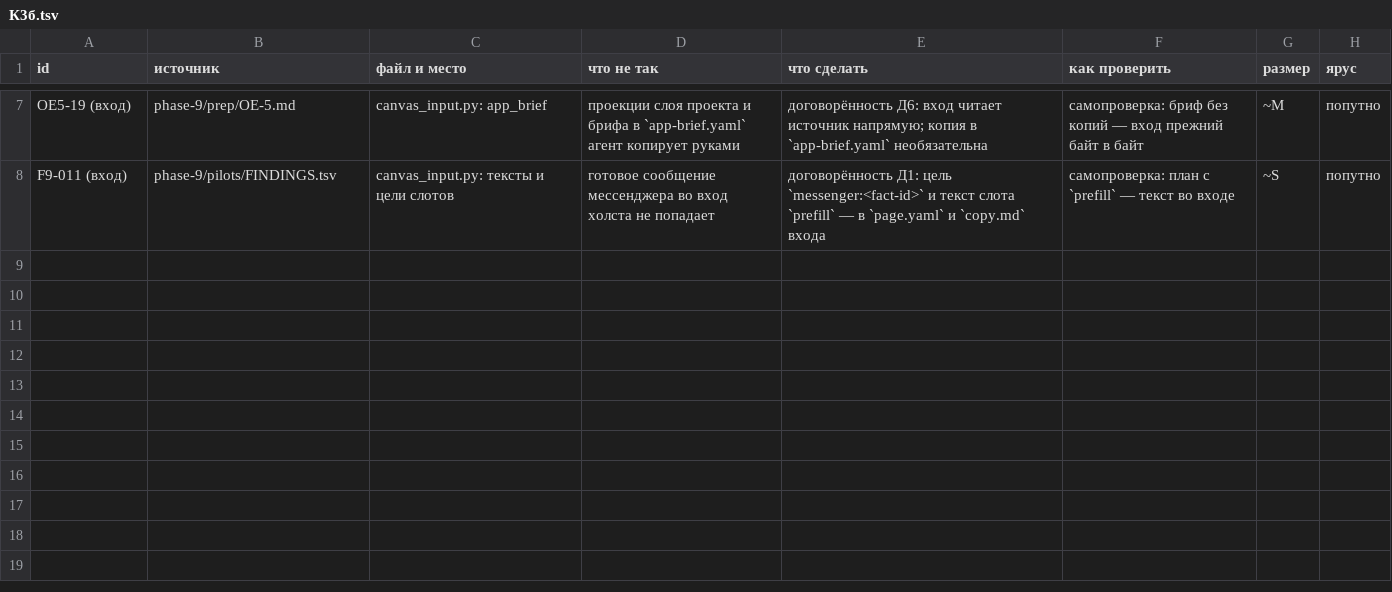
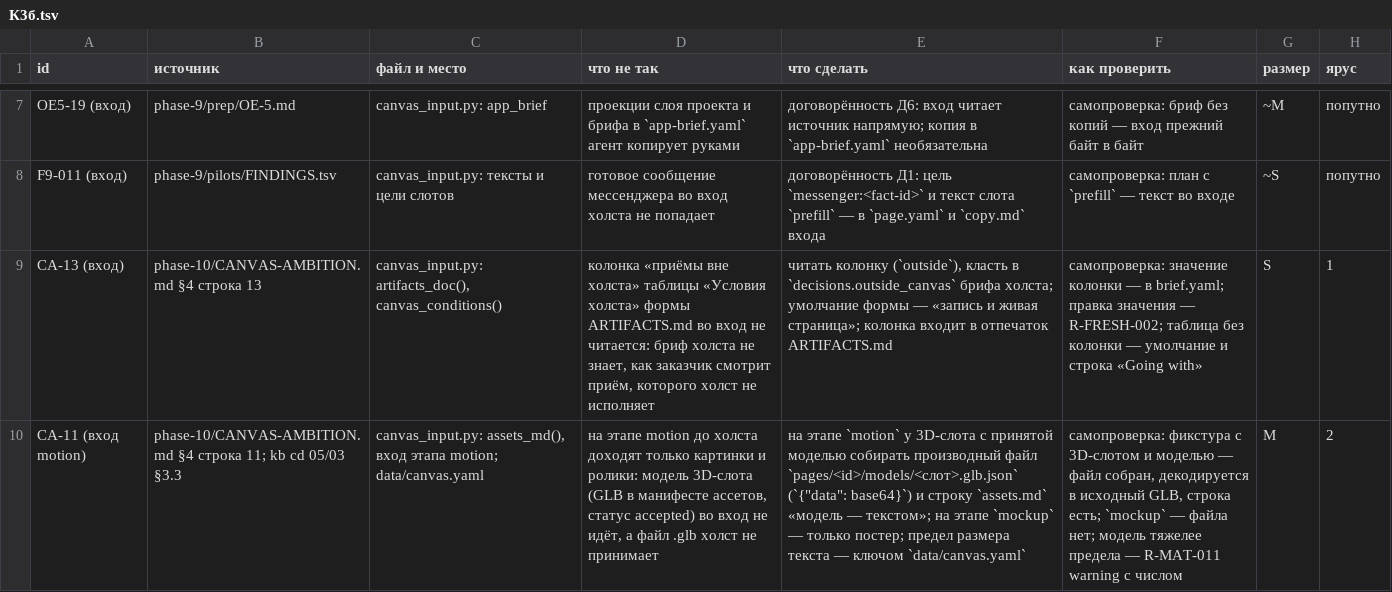
Before and after one commit to gommgo/business-strategy-template, a TSV file: research/design-build/phase-10/code-zones/К3б.tsv, drawn as a sheet; only a part is shown, gaps mark what is left out; the diff names each change by its address in the sheet, - before the commit and + after, or states it on an @@ line.

```diff
--- a/research/design-build/phase-10/code-zones/К3б.tsv
+++ b/research/design-build/phase-10/code-zones/К3б.tsv
+row 9: CA-13 (вход) | phase-10/CANVAS-AMBITION.md §4 строка 13 | canvas_input.py: artifacts_doc(), canvas_conditions() | колонка «приёмы вне холста» таблицы «Условия холста» формы ARTIFACTS.md во вход не читается: бриф холста не знает, как заказчик смотрит приём, которого холст не исполняет | читать колонку (`outside`), класть в `decisions.outside_canvas` брифа холста; умолчание формы — «запись и живая страница»; колонка входит в отпечаток ARTIFACTS.md | самопроверка: значение колонки — в brief.yaml; правка значения — R-FRESH-002; таблица без колонки — умолчание и строка «Going with» | S | 1
+row 10: CA-11 (вход motion) | phase-10/CANVAS-AMBITION.md §4 строка 11; kb cd 05/03 §3.3 | canvas_input.py: assets_md(), вход этапа motion; data/canvas.yaml | на этапе motion до холста доходят только картинки и ролики: модель 3D-слота (GLB в манифесте ассетов, статус accepted) во вход не идёт, а файл .glb холст не принимает | на этапе `motion` у 3D-слота с принятой моделью собирать производный файл `pages/<id>/models/<слот>.glb.json` (`{"data": base64}`) и строку `assets.md` «модель — текстом»; на этапе `mockup` — только постер; предел размера текста — ключом `data/canvas.yaml` | самопроверка: фикстура с 3D-слотом и моделью — файл собран, декодируется в исходный GLB, строка есть; `mockup` — файла нет; модель тяжелее предела — R-MAT-011 warning с числом | M | 2
```
Also changed, not shown: research/design-build/phase-10/code-zones/К2.tsv, 13 other files.
